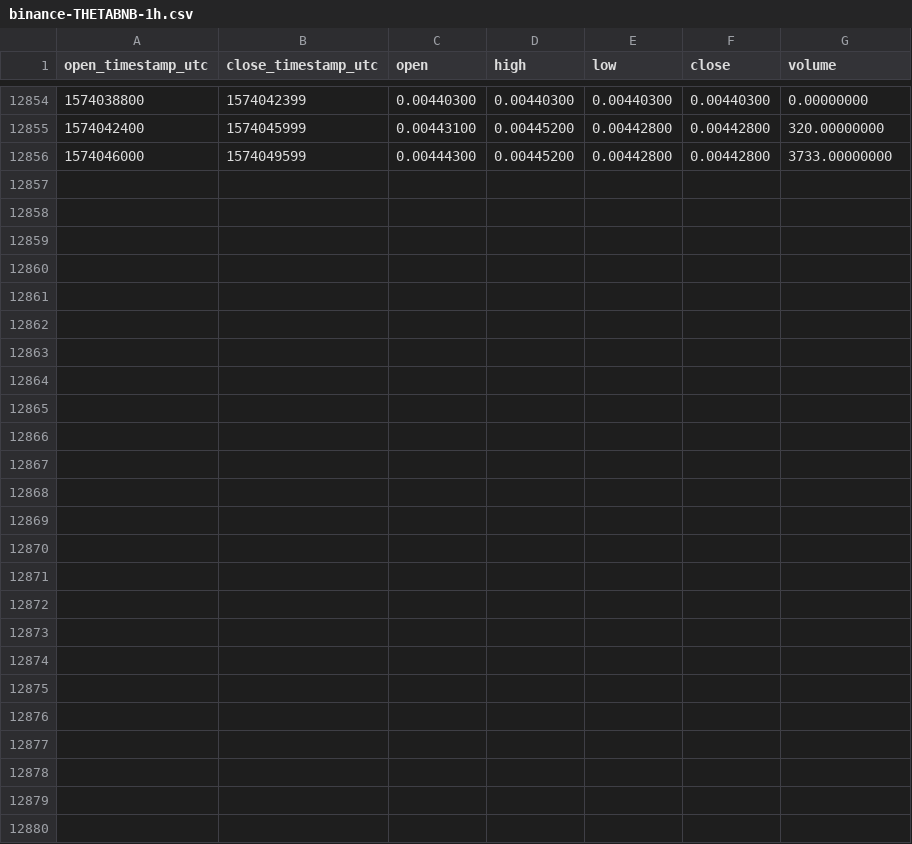
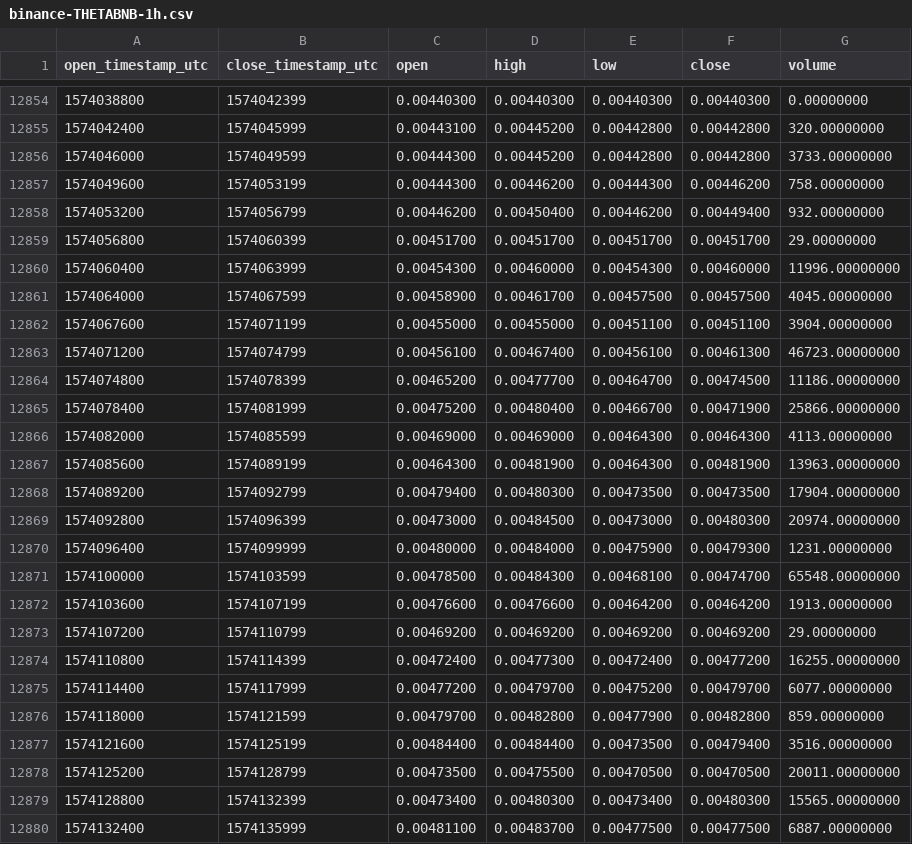
Before and after one commit to cryptobigbro/binance-THETABNB, a CSV file: binance-THETABNB-1h.csv, drawn as a sheet; only a part is shown, gaps mark what is left out; the diff names each change by its address in the sheet, - before the commit and + after, or states it on an @@ line.

Commit message:
Update OHLCV data.

```diff
--- a/binance-THETABNB-1h.csv
+++ b/binance-THETABNB-1h.csv
+row 12857: 1574049600 | 1574053199 | 0.00444300 | 0.00446200 | 0.00444300 | 0.00446200 | 758.00000000
+row 12858: 1574053200 | 1574056799 | 0.00446200 | 0.00450400 | 0.00446200 | 0.00449400 | 932.00000000
+row 12859: 1574056800 | 1574060399 | 0.00451700 | 0.00451700 | 0.00451700 | 0.00451700 | 29.00000000
+row 12860: 1574060400 | 1574063999 | 0.00454300 | 0.00460000 | 0.00454300 | 0.00460000 | 11996.00000000
+row 12861: 1574064000 | 1574067599 | 0.00458900 | 0.00461700 | 0.00457500 | 0.00457500 | 4045.00000000
+row 12862: 1574067600 | 1574071199 | 0.00455000 | 0.00455000 | 0.00451100 | 0.00451100 | 3904.00000000
+row 12863: 1574071200 | 1574074799 | 0.00456100 | 0.00467400 | 0.00456100 | 0.00461300 | 46723.00000000
+row 12864: 1574074800 | 1574078399 | 0.00465200 | 0.00477700 | 0.00464700 | 0.00474500 | 11186.00000000
+row 12865: 1574078400 | 1574081999 | 0.00475200 | 0.00480400 | 0.00466700 | 0.00471900 | 25866.00000000
+row 12866: 1574082000 | 1574085599 | 0.00469000 | 0.00469000 | 0.00464300 | 0.00464300 | 4113.00000000
+row 12867: 1574085600 | 1574089199 | 0.00464300 | 0.00481900 | 0.00464300 | 0.00481900 | 13963.00000000
+row 12868: 1574089200 | 1574092799 | 0.00479400 | 0.00480300 | 0.00473500 | 0.00473500 | 17904.00000000
+row 12869: 1574092800 | 1574096399 | 0.00473000 | 0.00484500 | 0.00473000 | 0.00480300 | 20974.00000000
+row 12870: 1574096400 | 1574099999 | 0.00480000 | 0.00484000 | 0.00475900 | 0.00479300 | 1231.00000000
+row 12871: 1574100000 | 1574103599 | 0.00478500 | 0.00484300 | 0.00468100 | 0.00474700 | 65548.00000000
+row 12872: 1574103600 | 1574107199 | 0.00476600 | 0.00476600 | 0.00464200 | 0.00464200 | 1913.00000000
+row 12873: 1574107200 | 1574110799 | 0.00469200 | 0.00469200 | 0.00469200 | 0.00469200 | 29.00000000
+row 12874: 1574110800 | 1574114399 | 0.00472400 | 0.00477300 | 0.00472400 | 0.00477200 | 16255.00000000
+row 12875: 1574114400 | 1574117999 | 0.00477200 | 0.00479700 | 0.00475200 | 0.00479700 | 6077.00000000
+row 12876: 1574118000 | 1574121599 | 0.00479700 | 0.00482800 | 0.00477900 | 0.00482800 | 859.00000000
+row 12877: 1574121600 | 1574125199 | 0.00484400 | 0.00484400 | 0.00473500 | 0.00479400 | 3516.00000000
+row 12878: 1574125200 | 1574128799 | 0.00473500 | 0.00475500 | 0.00470500 | 0.00470500 | 20011.00000000
+row 12879: 1574128800 | 1574132399 | 0.00473400 | 0.00480300 | 0.00473400 | 0.00480300 | 15565.00000000
+row 12880: 1574132400 | 1574135999 | 0.00481100 | 0.00483700 | 0.00477500 | 0.00477500 | 6887.00000000
```
Also changed, not shown: binance-THETABNB-1d.csv.
